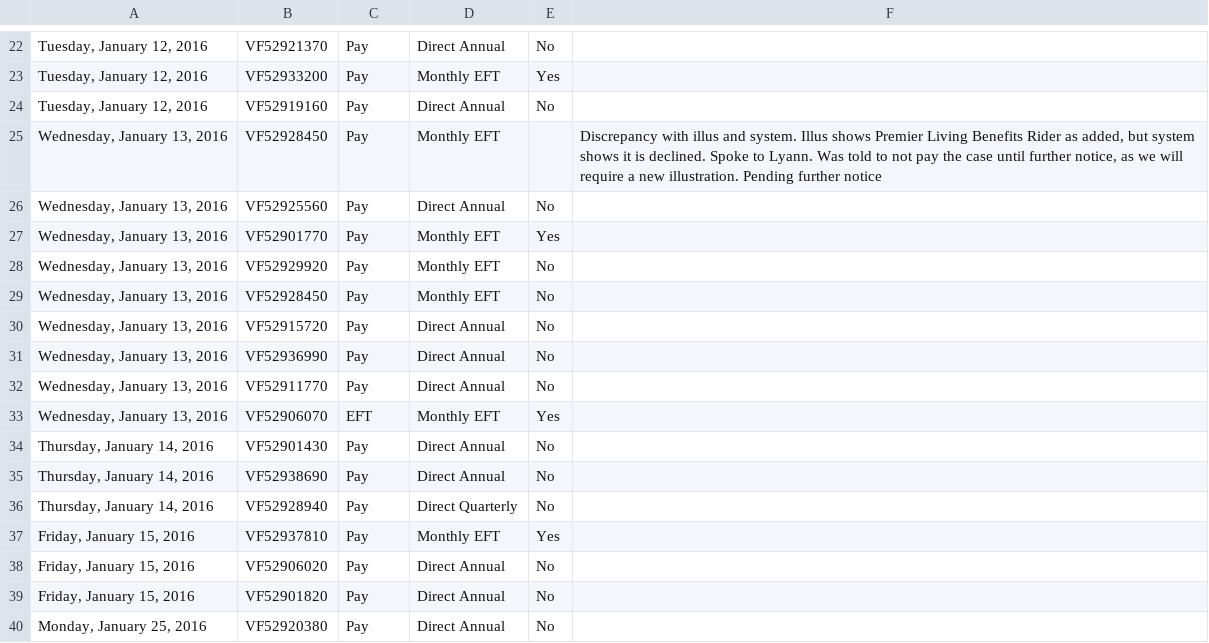
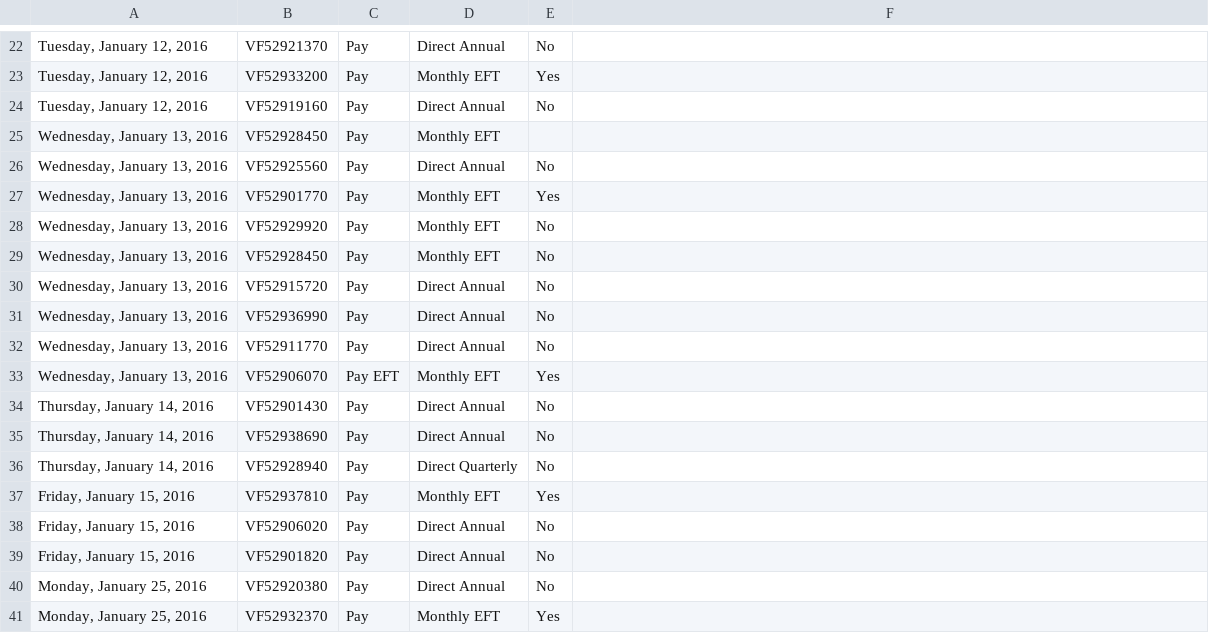
Before and after one commit to johnsethchong/PL_project, a CSV file: Data/ipd-pays.csv, drawn as a sheet; only a part is shown, gaps mark what is left out; the shorter side is filled out with more unchanged rows; the diff names each change by its address in the sheet, - before the commit and + after, or states it on an @@ line.

```diff
--- a/Data/ipd-pays.csv
+++ b/Data/ipd-pays.csv
-F25: Discrepancy with illus and system. Illus shows Premier Living Benefits Rider as added, but system shows it is declined. Spoke to Lyann. Was told to not pay the case until further notice, as we will require a new illustration. Pending further notice
+F25: (empty)
-C33: EFT
+C33: Pay EFT
```
Also changed, not shown: 1 other file.
